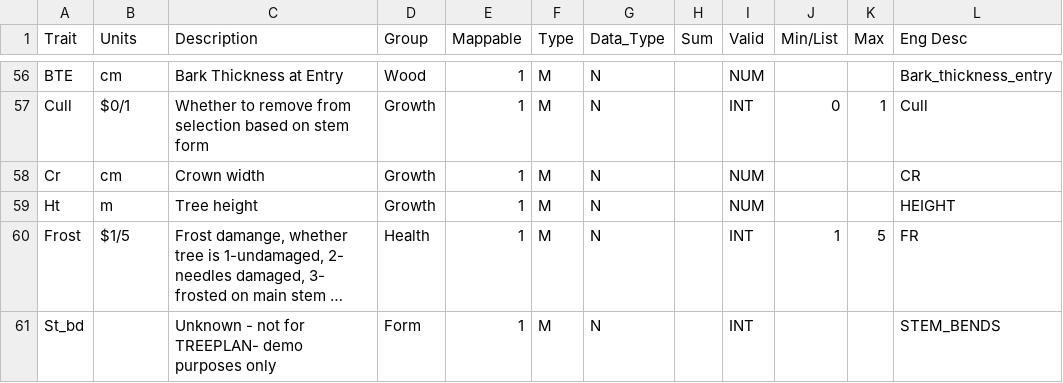
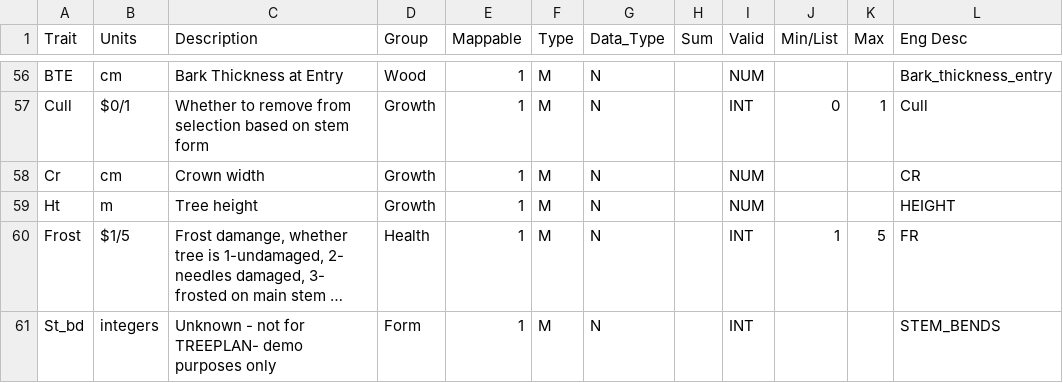
Before and after one commit to bakersdozen0/DATAPLAN_prep, a CSV file: Trait_trans.csv, drawn as a sheet; only a part is shown, gaps mark what is left out; long unchanged cells end in …; the diff names each change by its address in the sheet, - before the commit and + after, or states it on an @@ line.

```diff
--- a/Trait_trans.csv
+++ b/Trait_trans.csv
-B61 (Units): (empty)
+B61 (Units): integers
```
Also changed, not shown: 4 other files.
